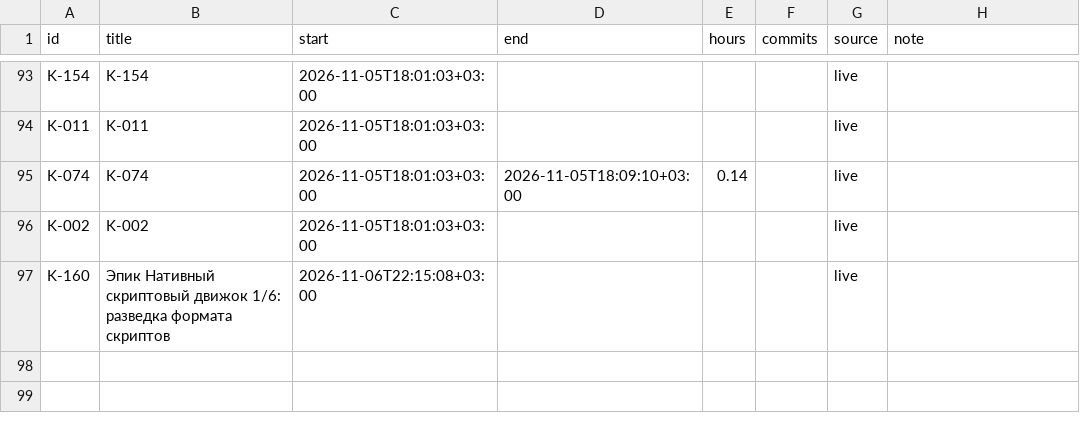
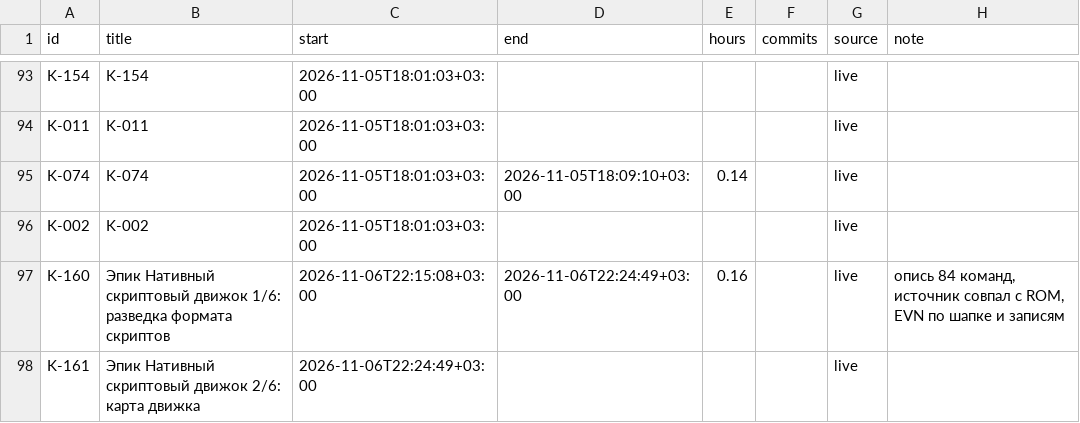
Before and after one commit to DmitriiTrifonov/sunpetal, a CSV file: tools/roadmap/timelog.csv, drawn as a sheet; only a part is shown, gaps mark what is left out.

```diff
--- a/tools/roadmap/timelog.csv
+++ b/tools/roadmap/timelog.csv
@@ -96,2 +96,3 @@ K-074,K-074,2026-11-05T18:01:03+03:00,2026-11-05T18:09:10+03:00,0.14,,live,
 K-002,K-002,2026-11-05T18:01:03+03:00,,,,live,
-K-160,Эпик Нативный скриптовый движок 1/6: разведка формата скриптов,2026-11-06T22:15:08+03:00,,,,live,
+K-160,Эпик Нативный скриптовый движок 1/6: разведка формата скриптов,2026-11-06T22:15:08+03:00,2026-11-06T22:24:49+03:00,0.16,,live,"опись 84 команд, источник совпал с ROM, EVN по шапке и записям"
+K-161,Эпик Нативный скриптовый движок 2/6: карта движка,2026-11-06T22:24:49+03:00,,,,live,
```
Also changed, not shown: 4 other files.
